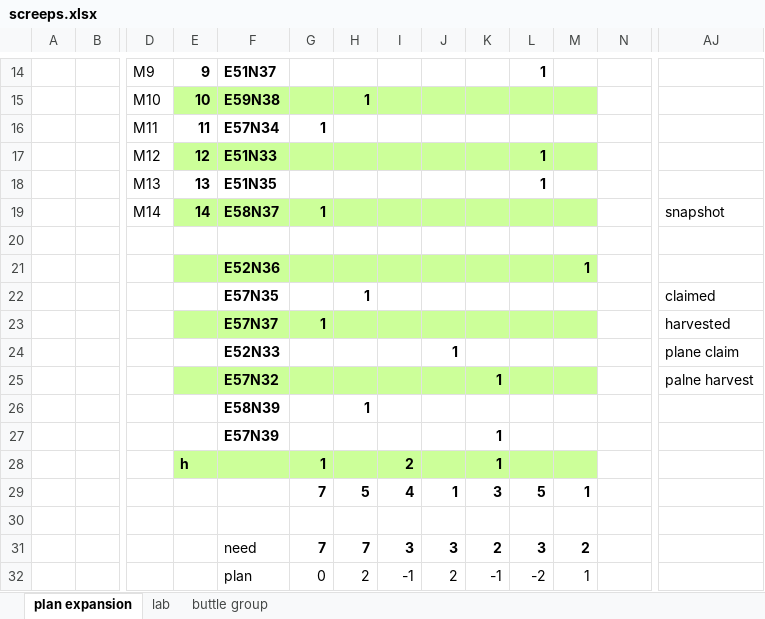
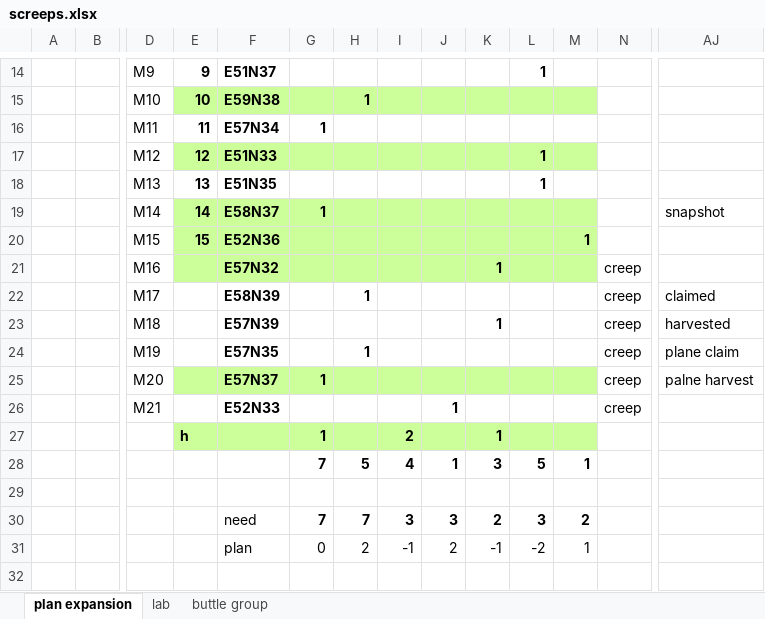
Before and after one commit to Solovova/ScreepsKT, an Excel workbook: src/main/screeps.xlsx, sheet plan expansion, drawn as a sheet; only a part is shown, gaps mark what is left out; values as stored, in another font and other column widths than the file's, no borders; removed rows and columns are numbered as before the commit, all else as after; rows hold the shown columns only; the diff names each change by its address in the sheet, - before the commit and + after, or states it on an @@ line.

```diff
--- a/src/main/screeps.xlsx (sheet plan expansion)
+++ b/src/main/screeps.xlsx (sheet plan expansion)
-row 20: (empty)
+row 20:  |  | M15 | 15 | E52N36 |  |  |  |  |  |  | 1
-E20:M20 fill: none
+E20:M20 fill: #CCFF99
-row 21:  |  |  |  | E52N36 |  |  |  |  |  |  | 1
-row 22:  |  |  |  | E57N35 |  | 1 |  |  |  |  |  |  | claimed
-row 23:  |  |  |  | E57N37 | 1 |  |  |  |  |  |  |  | harvested
-row 24:  |  |  |  | E52N33 |  |  |  | 1 |  |  |  |  | plane claim
-row 25:  |  |  |  | E57N32 |  |  |  |  | 1 |  |  |  | palne harvest
-row 26:  |  |  |  | E58N39 |  | 1
-row 27:  |  |  |  | E57N39 |  |  |  |  | 1
+row 21:  |  | M16 |  | E57N32 |  |  |  |  | 1 |  |  | creep
+row 22:  |  | M17 |  | E58N39 |  | 1 |  |  |  |  |  | creep | claimed
+row 23:  |  | M18 |  | E57N39 |  |  |  |  | 1 |  |  | creep | harvested
+row 24:  |  | M19 |  | E57N35 |  | 1 |  |  |  |  |  | creep | plane claim
+row 25:  |  | M20 |  | E57N37 | 1 |  |  |  |  |  |  | creep | palne harvest
+row 26:  |  | M21 |  | E52N33 |  |  |  | 1 |  |  |  | creep
```
Also changed, not shown: 6 other files.
